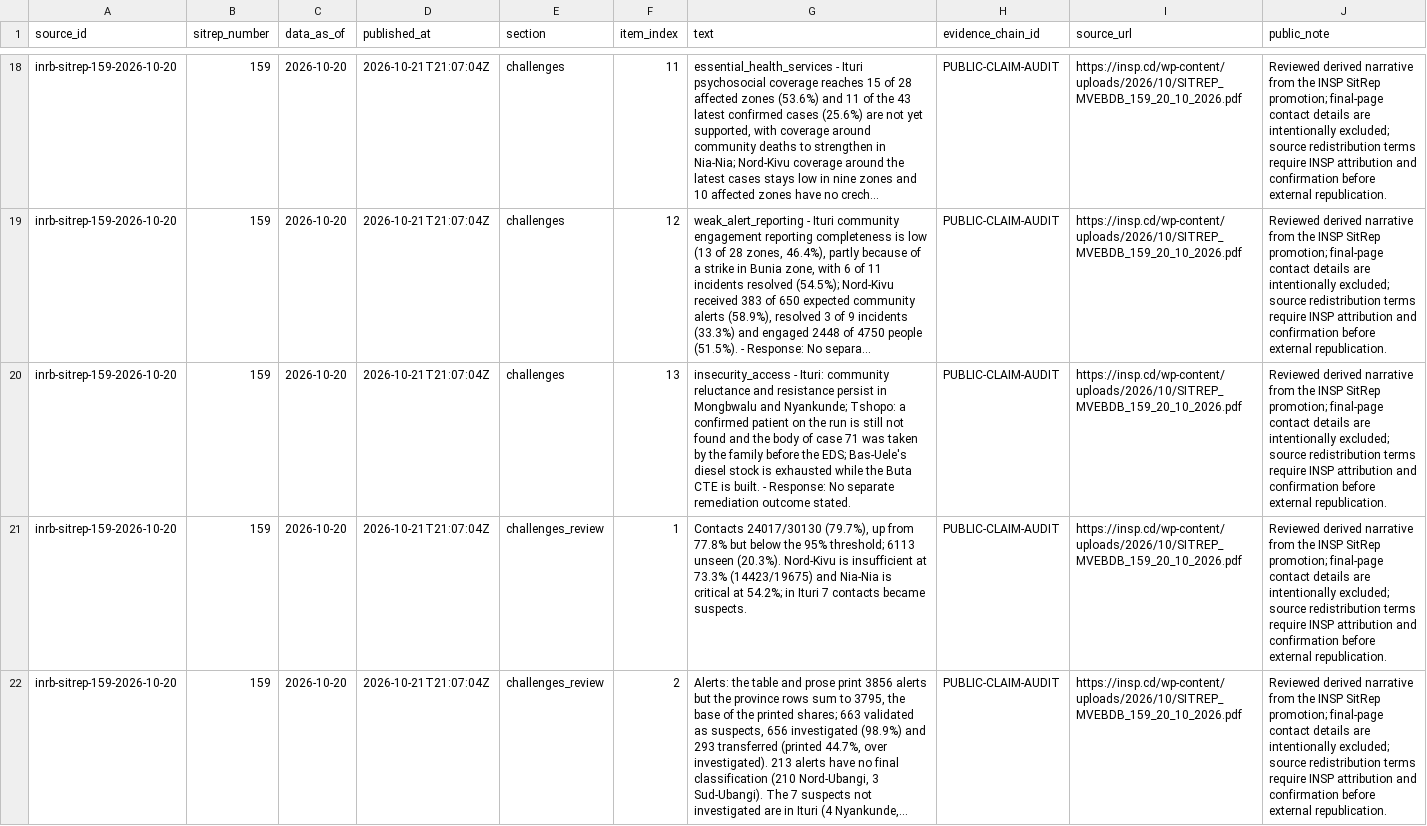
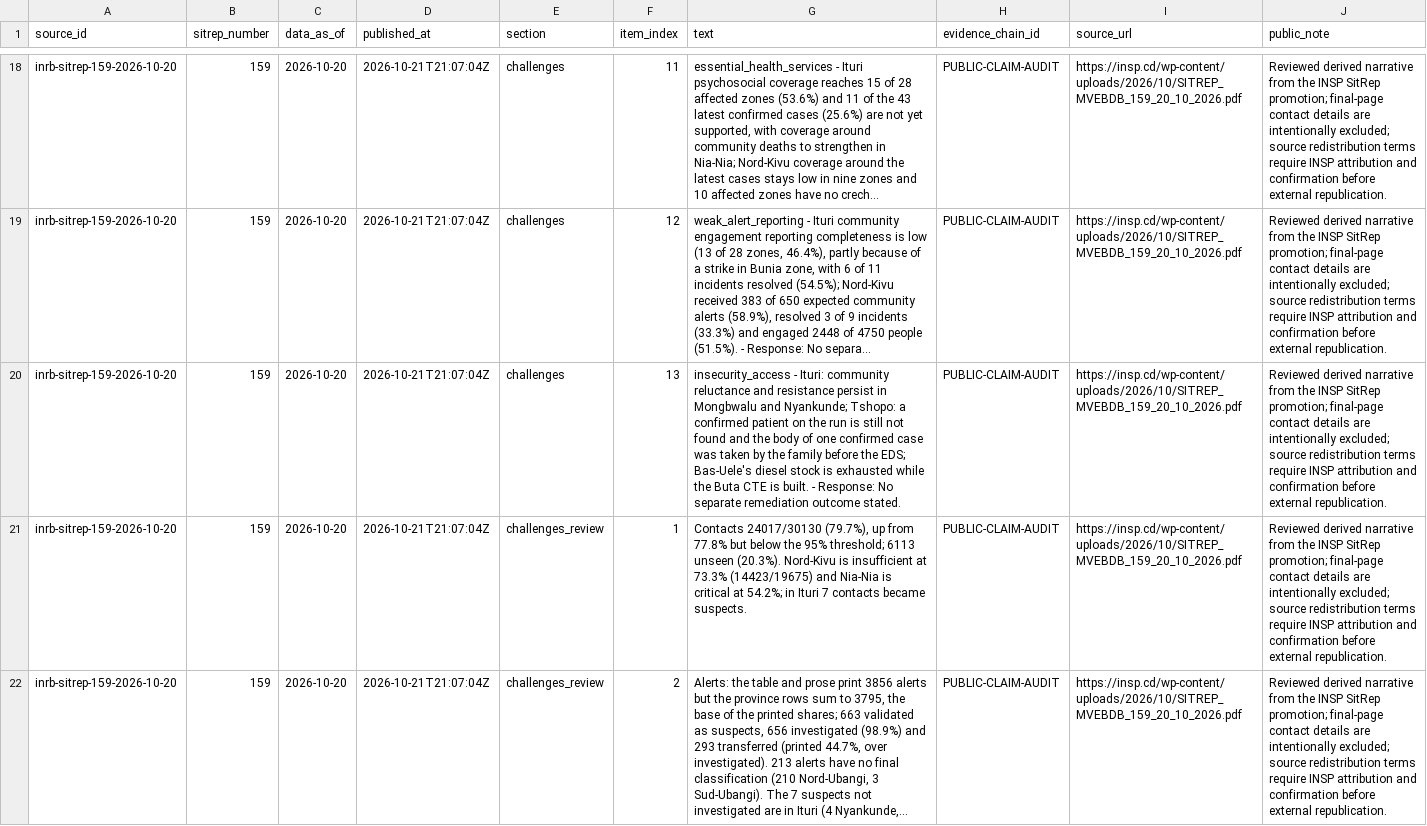
Before and after one commit to ArcedeDev/bdbv-2026-lovs, a CSV file: deliverables/public-health-dataset/sitrep_narrative.csv, drawn as a sheet; only a part is shown, gaps mark what is left out; long unchanged cells end in …; the diff covers the shown part only; the diff names each change by its address in the sheet, - before the commit and + after, or states it on an @@ line.

Commit message:
SitRep #159: describe one body by status, not by case number

```diff
--- a/deliverables/public-health-dataset/sitrep_narrative.csv
+++ b/deliverables/public-health-dataset/sitrep_narrative.csv
-G20 (text): …body of case 71 was taken…
+G20 (text): …body of one confirmed case was taken…
```
Also changed, not shown: 1 edited cell elsewhere in this file, deliverables/public-health-dataset/sources.csv, 7 other files.
